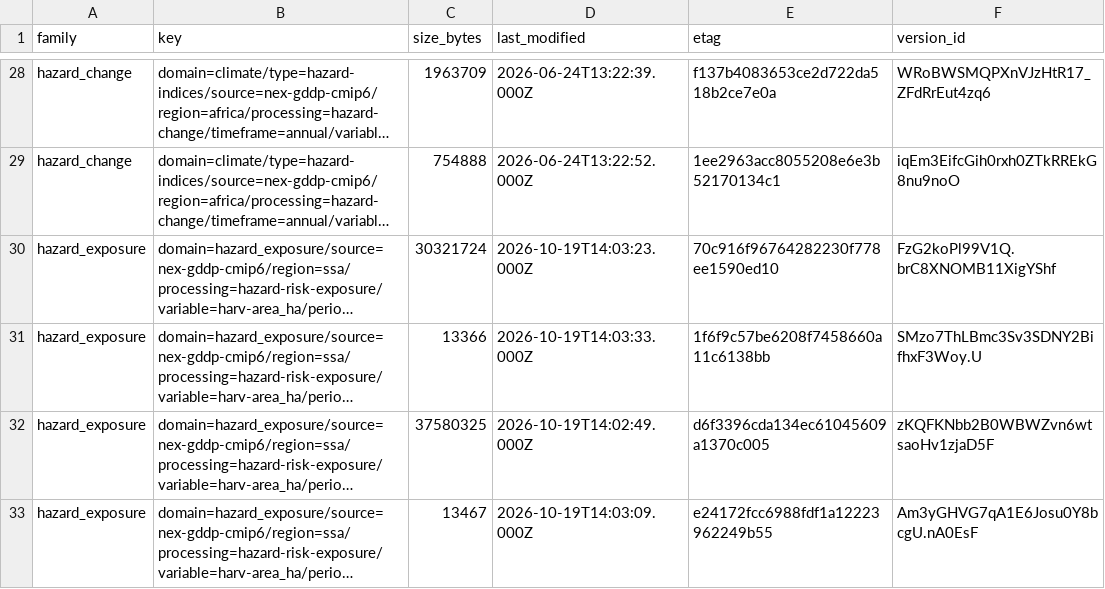
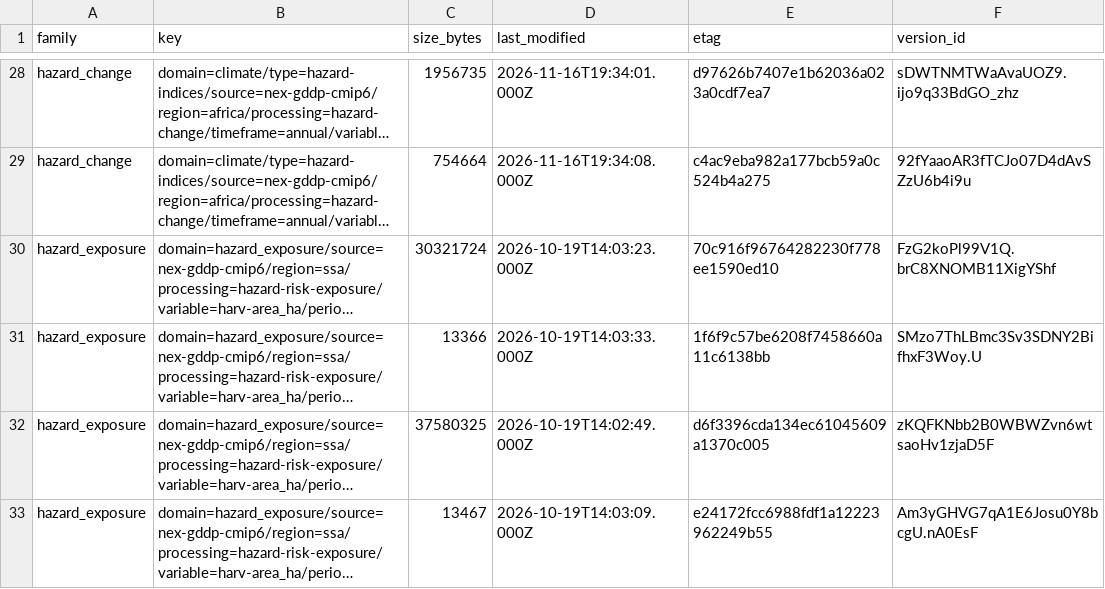
Before and after one commit to AdaptationAtlas/hazards_prototype, a CSV file: metadata/cdh/pins/atlas-hazards-2026.11_s3-versions.csv, drawn as a sheet; only a part is shown, gaps mark what is left out; long unchanged cells end in …; the diff covers the shown part only; the diff names each change by its address in the sheet, - before the commit and + after, or states it on an @@ line.

```diff
--- a/metadata/cdh/pins/atlas-hazards-2026.11_s3-versions.csv
+++ b/metadata/cdh/pins/atlas-hazards-2026.11_s3-versions.csv
-C28 (size_bytes): 1963709
+C28 (size_bytes): 1956735
-D28 (last_modified): 2026-06-24T13:22:39.000Z
+D28 (last_modified): 2026-11-16T19:34:01.000Z
-E28 (etag): f137b4083653ce2d722da518b2ce7e0a
+E28 (etag): d97626b7407e1b62036a023a0cdf7ea7
-F28 (version_id): WRoBWSMQPXnVJzHtR17_ZFdRrEut4zq6
+F28 (version_id): sDWTNMTWaAvaUOZ9.ijo9q33BdGO_zhz
-C29 (size_bytes): 754888
+C29 (size_bytes): 754664
-D29 (last_modified): 2026-06-24T13:22:52.000Z
+D29 (last_modified): 2026-11-16T19:34:08.000Z
-E29 (etag): 1ee2963acc8055208e6e3b52170134c1
+E29 (etag): c4ac9eba982a177bcb59a0c524b4a275
-F29 (version_id): iqEm3EifcGih0rxh0ZTkRREkG8nu9noO
+F29 (version_id): 92fYaaoAR3fTCJo07D4dAvSZzU6b4i9u
```
Also changed, not shown: 32 edited cells elsewhere in this file, 4 other files.
